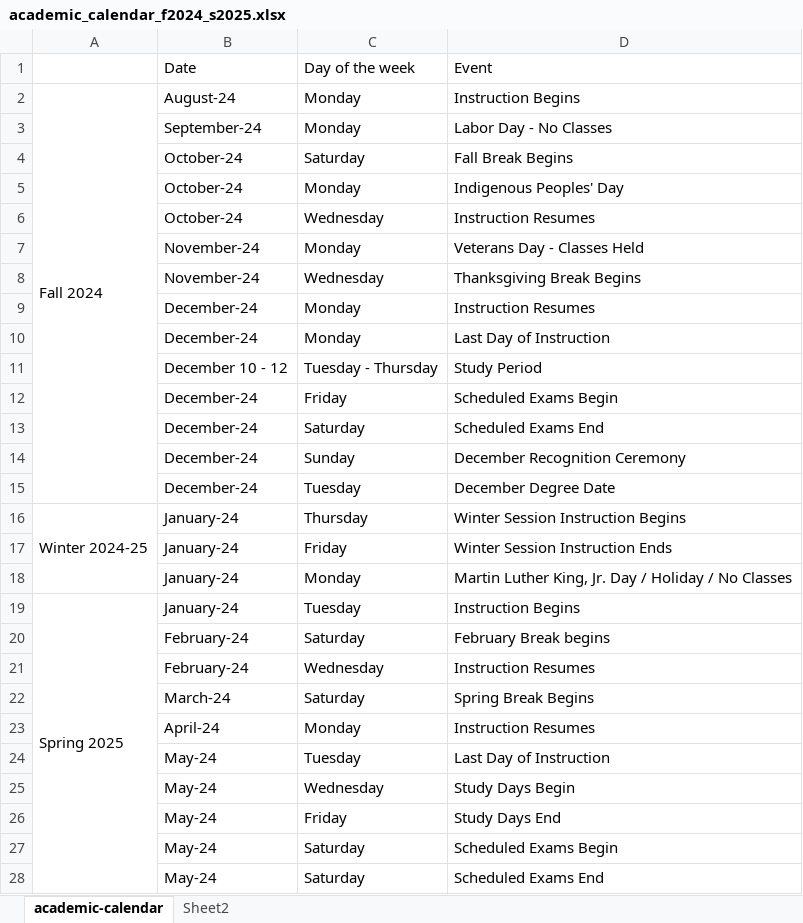
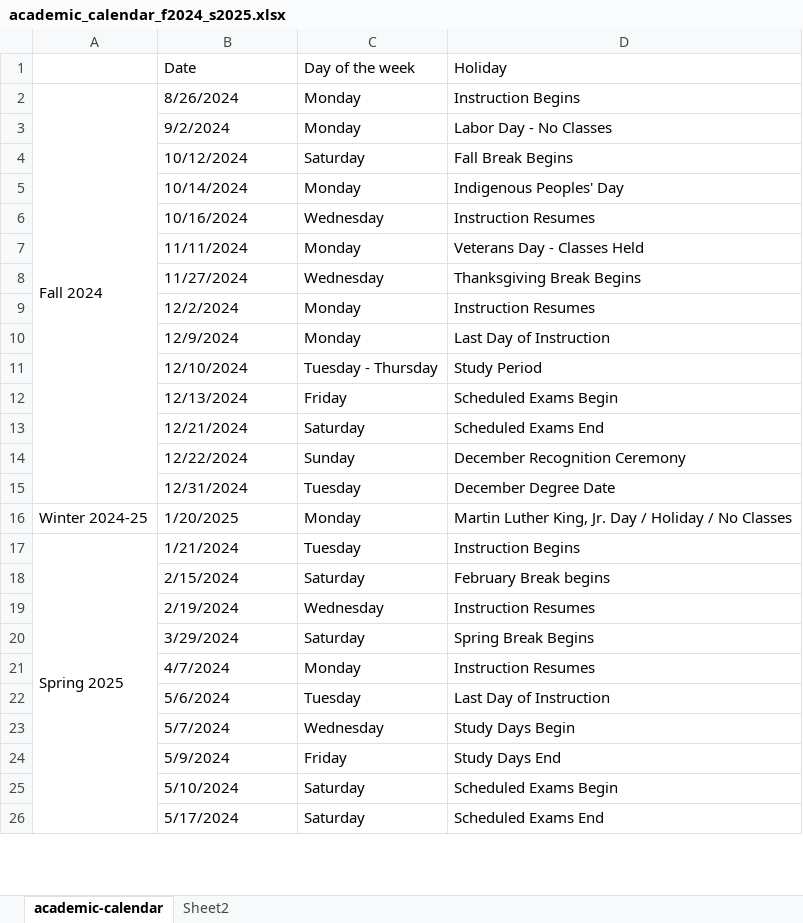
Before and after one commit to Hendry-Lab/lab_protocols, an Excel workbook: academic_calendar_f2024_s2025.xlsx, sheet academic-calendar, drawn as a sheet; only a part is shown; values as stored, in another font and other column widths than the file's, no cell formats; removed rows and columns are numbered as before the commit, all else as after; the diff covers the shown part only; the diff names each change by its address in the sheet, - before the commit and + after, or states it on an @@ line.

Commit message:
Update academic_calendar_f2024_s2025.xlsx

```diff
--- a/academic_calendar_f2024_s2025.xlsx (sheet academic-calendar)
+++ b/academic_calendar_f2024_s2025.xlsx (sheet academic-calendar)
-D1: Event
+D1: Holiday
-B2 (Date): August-24
+B2 (Date): 8/26/2024
-B3 (Date): September-24
+B3 (Date): 9/2/2024
-B4 (Date): October-24
+B4 (Date): 10/12/2024
-B5 (Date): October-24
+B5 (Date): 10/14/2024
-B6 (Date): October-24
+B6 (Date): 10/16/2024
-B7 (Date): November-24
+B7 (Date): 11/11/2024
-B8 (Date): November-24
+B8 (Date): 11/27/2024
-B9 (Date): December-24
+B9 (Date): 12/2/2024
-B10 (Date): December-24
+B10 (Date): 12/9/2024
-B11 (Date): December 10 - 12
+B11 (Date): 12/10/2024
-B12 (Date): December-24
+B12 (Date): 12/13/2024
-B13 (Date): December-24
+B13 (Date): 12/21/2024
-B14 (Date): December-24
+B14 (Date): 12/22/2024
-B15 (Date): December-24
+B15 (Date): 12/31/2024
-A16:A18 merged
-B16 (Date): January-24
+B16 (Date): 1/20/2025
-C16 (Day of the week): Thursday
+C16 (Day of the week): Monday
-D16 (Holiday): Winter Session Instruction Begins
+D16 (Holiday): Martin Luther King, Jr. Day / Holiday / No Classes
-row 17:  | January-24 | Friday | Winter Session Instruction Ends
-row 18:  | January-24 | Monday | Martin Luther King, Jr. Day / Holiday / No Classes
-B17 (Date): January-24
+B17 (Date): 1/21/2024
-B18 (Date): February-24
+B18 (Date): 2/15/2024
-B19 (Date): February-24
+B19 (Date): 2/19/2024
-B20 (Date): March-24
+B20 (Date): 3/29/2024
-B21 (Date): April-24
+B21 (Date): 4/7/2024
-B22 (Date): May-24
+B22 (Date): 5/6/2024
-B23 (Date): May-24
+B23 (Date): 5/7/2024
-B24 (Date): May-24
+B24 (Date): 5/9/2024
-B25 (Date): May-24
+B25 (Date): 5/10/2024
-B26 (Date): May-24
+B26 (Date): 5/17/2024
```
Also changed, not shown: 1 edited cell elsewhere in this sheet, cell formats.
